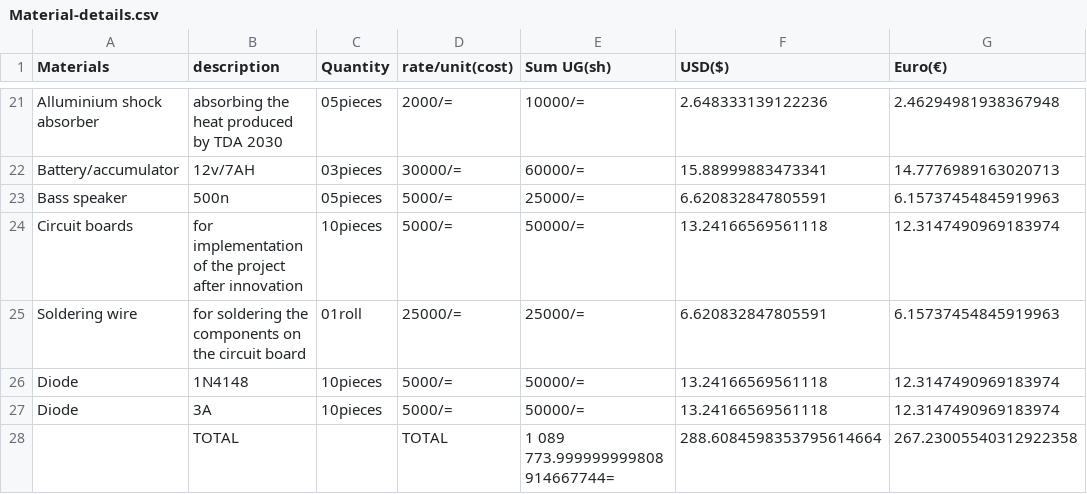
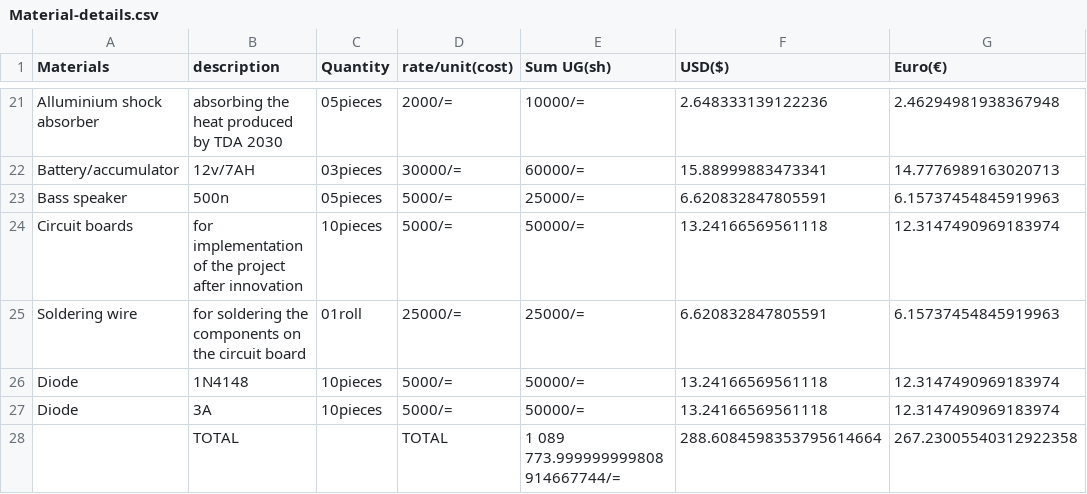
Before and after one commit to chardso/Building-a-DIY-audio-ultra-bass-amplifier, a CSV file: Material-details.csv, drawn as a sheet; only a part is shown, gaps mark what is left out.

Commit message:
Update Material-details.csv

```diff
--- a/Material-details.csv
+++ b/Material-details.csv
@@ -27,2 +27,2 @@ Diode, 1N4148,10pieces,5000/=,50000/=,13.24166569561118,12.3147490969183974
 Diode, 3A    ,10pieces,5000/=,50000/=,13.24166569561118,12.3147490969183974
-             ,TOTAL,       , TOTAL, 1 089 773.999999999808914667744=,288.6084598353795614664,267.23005540312922358
+             ,TOTAL,       , TOTAL, 1 089 773.999999999808914667744/=,288.6084598353795614664,267.23005540312922358
```
